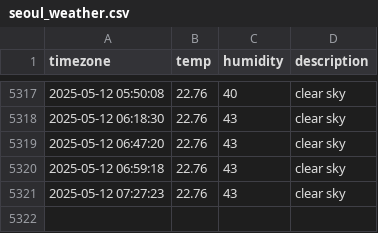
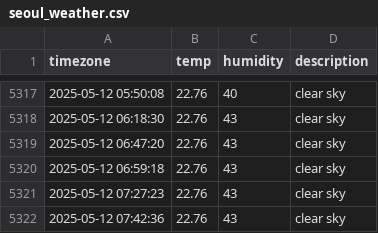
Before and after one commit to sangyong216/seoul_weather, a CSV file: seoul_weather.csv, drawn as a sheet; only a part is shown, gaps mark what is left out.

```diff
--- a/seoul_weather.csv
+++ b/seoul_weather.csv
@@ -5321 +5321,2 @@ timezone,temp,humidity,description
 2025-05-12 07:27:23,22.76,43,clear sky
+2025-05-12 07:42:36,22.76,43,clear sky
```
